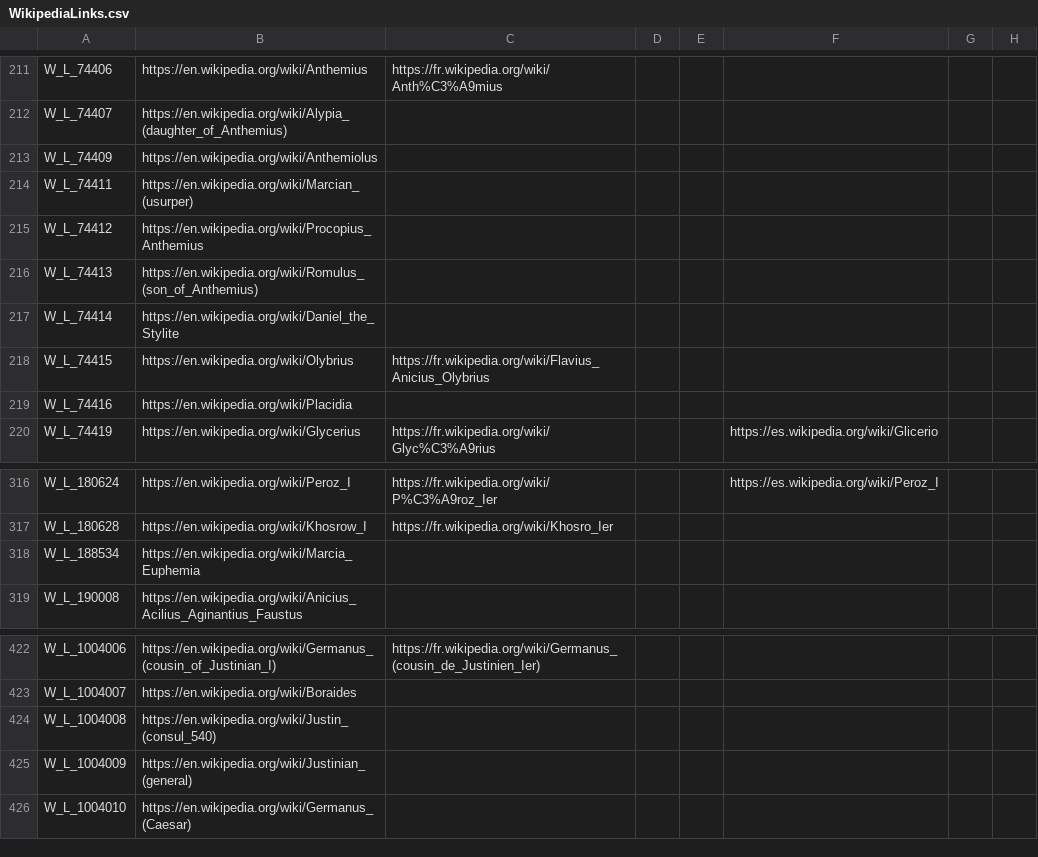
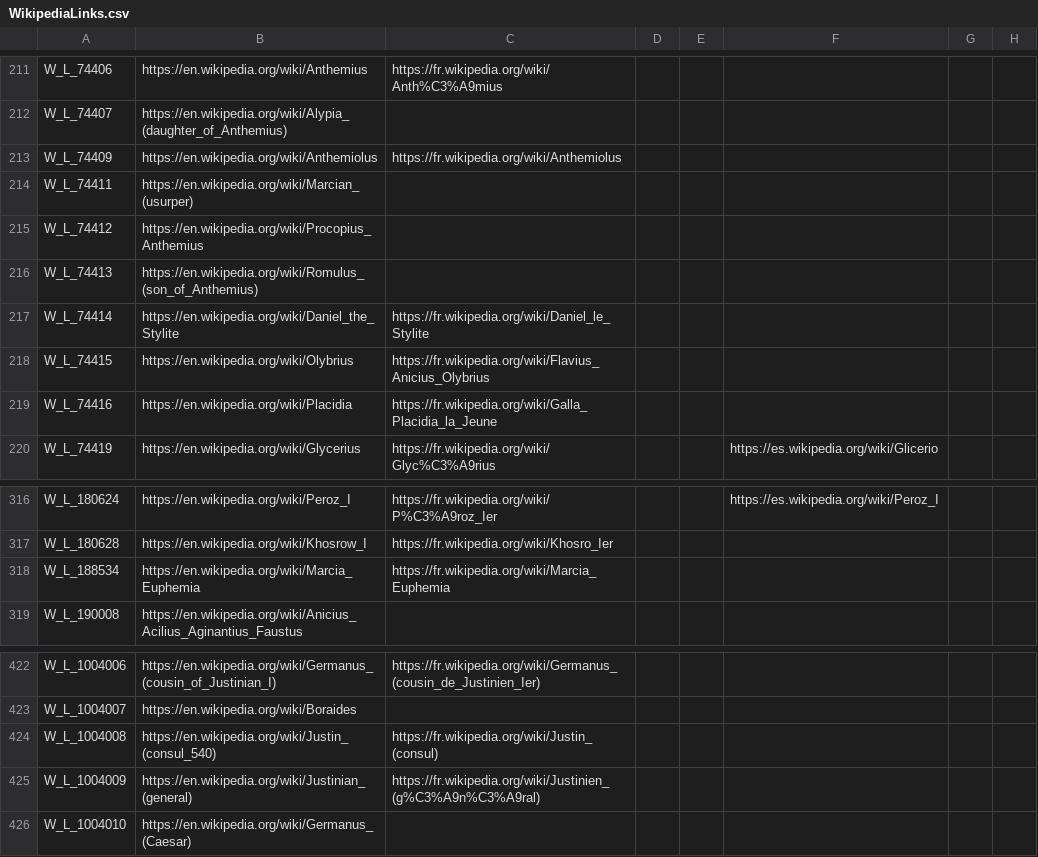
Before and after one commit to loup99/WtWSMS, a CSV file: WTWSMS/localisation/WikipediaLinks.csv, drawn as a sheet; only a part is shown, gaps mark what is left out; the diff names each change by its address in the sheet, - before the commit and + after, or states it on an @@ line.

Commit message:
French Wikipedia Links #87
- Added links in French

```diff
--- a/WTWSMS/localisation/WikipediaLinks.csv
+++ b/WTWSMS/localisation/WikipediaLinks.csv
-C213: (empty)
+C213: https://fr.wikipedia.org/wiki/Anthemiolus
-C217: (empty)
+C217: https://fr.wikipedia.org/wiki/Daniel_le_Stylite
-C219: (empty)
+C219: https://fr.wikipedia.org/wiki/Galla_Placidia_la_Jeune
-C318: (empty)
+C318: https://fr.wikipedia.org/wiki/Marcia_Euphemia
-C424: (empty)
+C424: https://fr.wikipedia.org/wiki/Justin_(consul)
-C425: (empty)
+C425: https://fr.wikipedia.org/wiki/Justinien_(g%C3%A9n%C3%A9ral)
```
